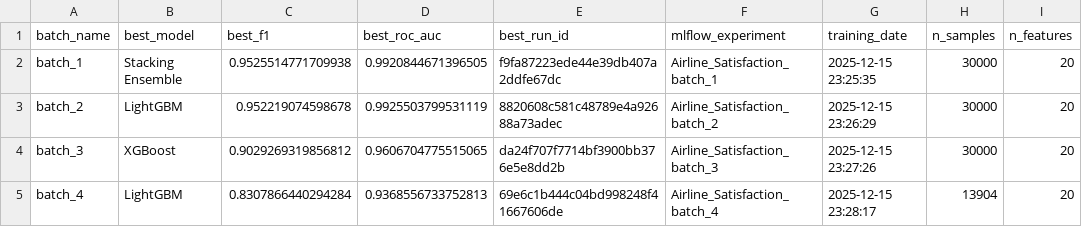
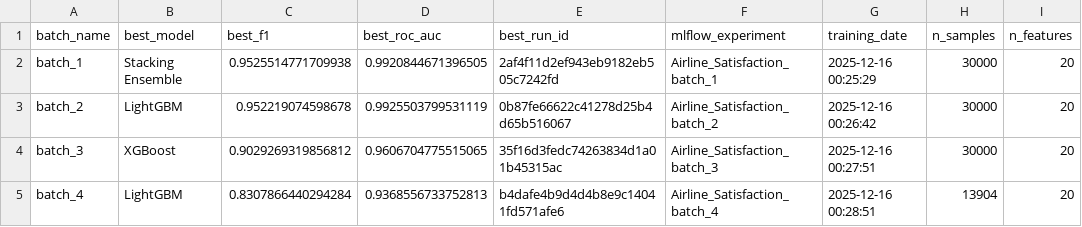
Before and after one commit to kanounHana/MLops, a CSV file: reports/batch_analysis/metadata_summary.csv, drawn as a sheet.

```diff
--- a/reports/batch_analysis/metadata_summary.csv
+++ b/reports/batch_analysis/metadata_summary.csv
@@ -1,5 +1,5 @@
 batch_name,best_model,best_f1,best_roc_auc,best_run_id,mlflow_experiment,training_date,n_samples,n_features
-batch_1,Stacking Ensemble,0.9525514771709938,0.9920844671396505,f9fa87223ede44e39db407a2ddfe67dc,Airline_Satisfaction_batch_1,2025-12-15 23:25:35,30000,20
-batch_2,LightGBM,0.952219074598678,0.9925503799531119,8820608c581c48789e4a92688a73adec,Airline_Satisfaction_batch_2,2025-12-15 23:26:29,30000,20
-batch_3,XGBoost,0.9029269319856812,0.9606704775515065,da24f707f7714bf3900bb376e5e8dd2b,Airline_Satisfaction_batch_3,2025-12-15 23:27:26,30000,20
-batch_4,LightGBM,0.8307866440294284,0.9368556733752813,69e6c1b444c04bd998248f41667606de,Airline_Satisfaction_batch_4,2025-12-15 23:28:17,13904,20
+batch_1,Stacking Ensemble,0.9525514771709938,0.9920844671396505,2af4f11d2ef943eb9182eb505c7242fd,Airline_Satisfaction_batch_1,2025-12-16 00:25:29,30000,20
+batch_2,LightGBM,0.952219074598678,0.9925503799531119,0b87fe66622c41278d25b4d65b516067,Airline_Satisfaction_batch_2,2025-12-16 00:26:42,30000,20
+batch_3,XGBoost,0.9029269319856812,0.9606704775515065,35f16d3fedc74263834d1a01b45315ac,Airline_Satisfaction_batch_3,2025-12-16 00:27:51,30000,20
+batch_4,LightGBM,0.8307866440294284,0.9368556733752813,b4dafe4b9d4d4b8e9c14041fd571afe6,Airline_Satisfaction_batch_4,2025-12-16 00:28:51,13904,20
```
Also changed, not shown: reports/batch_analysis/all_results.csv, 3 other files.
